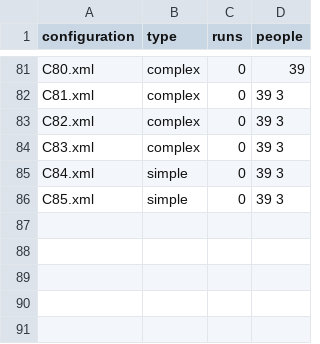
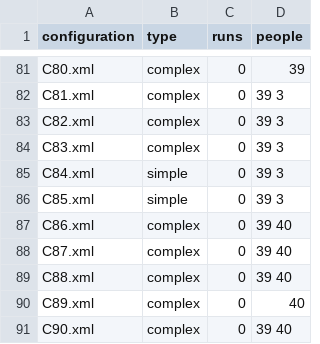
Before and after one commit to prashant-jayan21/minecraft-dialogue, a CSV file: build/install/Python_Examples/configs_db.csv, drawn as a sheet; only a part is shown, gaps mark what is left out.

Commit message:
chore: Update configs db with new configs

```diff
--- a/build/install/Python_Examples/configs_db.csv
+++ b/build/install/Python_Examples/configs_db.csv
@@ -86 +86,6 @@ C84.xml,simple,0,39 3
 C85.xml,simple,0,39 3
+C86.xml,complex,0,39 40
+C87.xml,complex,0,39 40
+C88.xml,complex,0,39 40
+C89.xml,complex,0,40
+C90.xml,complex,0,39 40
```
